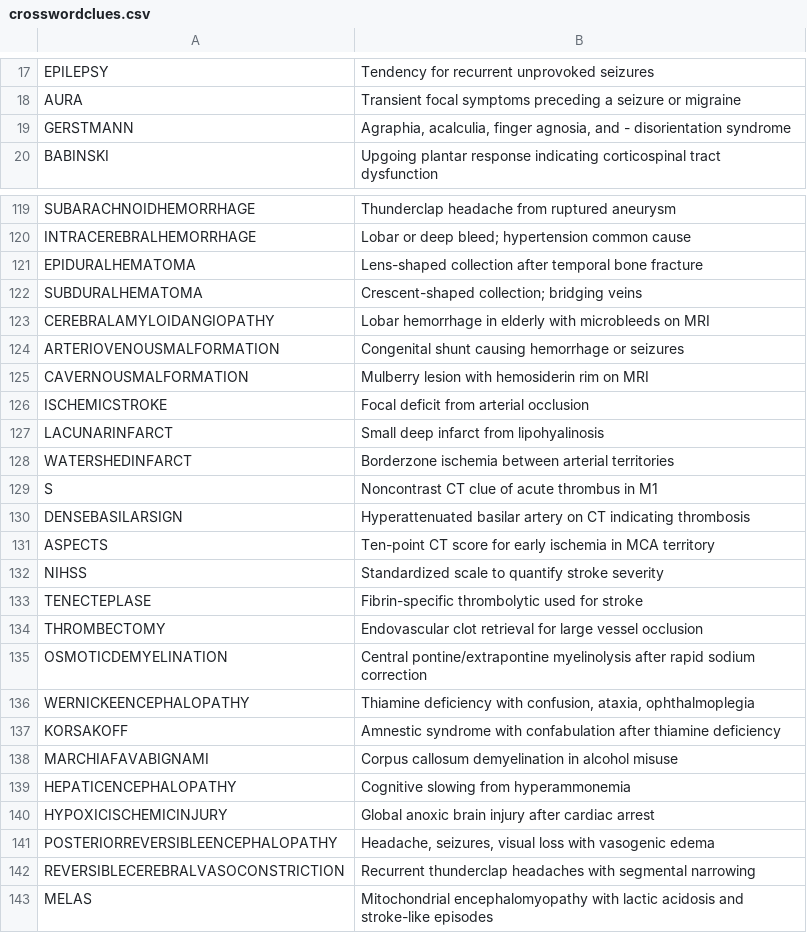
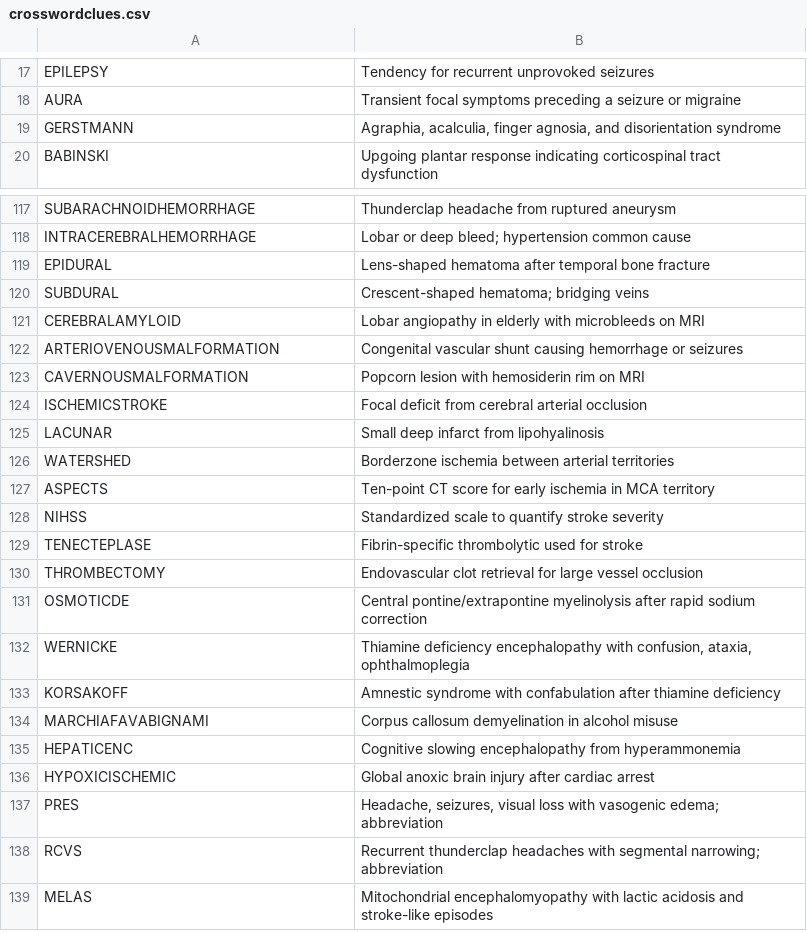
Before and after one commit to ProfessorBrain/NeurologyCrossword, a CSV file: crosswordclues.csv, drawn as a sheet; only a part is shown, gaps mark what is left out; the diff covers the shown part only.

```diff
--- a/crosswordclues.csv
+++ b/crosswordclues.csv
@@ -18,3 +18,3 @@ EPILEPSY,Tendency for recurrent unprovoked seizures
 AURA,Transient focal symptoms preceding a seizure or migraine
-GERSTMANN,"Agraphia, acalculia, finger agnosia, and - disorientation syndrome"
+GERSTMANN,"Agraphia, acalculia, finger agnosia, and disorientation syndrome"
 BABINSKI,Upgoing plantar response indicating corticospinal tract dysfunction
@@ -120,12 +118,10 @@ SUBARACHNOIDHEMORRHAGE,Thunderclap headache from ruptured aneurysm
 INTRACEREBRALHEMORRHAGE,Lobar or deep bleed; hypertension common cause
-EPIDURALHEMATOMA,Lens-shaped collection after temporal bone fracture
-SUBDURALHEMATOMA,Crescent-shaped collection; bridging veins
-CEREBRALAMYLOIDANGIOPATHY,Lobar hemorrhage in elderly with microbleeds on MRI
-ARTERIOVENOUSMALFORMATION,Congenital shunt causing hemorrhage or seizures
-CAVERNOUSMALFORMATION,Mulberry lesion with hemosiderin rim on MRI
-ISCHEMICSTROKE,Focal deficit from arterial occlusion
-LACUNARINFARCT,Small deep infarct from lipohyalinosis
-WATERSHEDINFARCT,Borderzone ischemia between arterial territories
-S,Noncontrast CT clue of acute thrombus in M1
-DENSEBASILARSIGN,Hyperattenuated basilar artery on CT indicating thrombosis
+EPIDURAL,Lens-shaped hematoma after temporal bone fracture
+SUBDURAL,Crescent-shaped hematoma; bridging veins
+CEREBRALAMYLOID,Lobar angiopathy in elderly with microbleeds on MRI
+ARTERIOVENOUSMALFORMATION,Congenital vascular shunt causing hemorrhage or seizures
+CAVERNOUSMALFORMATION,Popcorn lesion with hemosiderin rim on MRI
+ISCHEMICSTROKE,Focal deficit from cerebral arterial occlusion
+LACUNAR,Small deep infarct from lipohyalinosis
+WATERSHED,Borderzone ischemia between arterial territories
 ASPECTS,Ten-point CT score for early ischemia in MCA territory
@@ -134,10 +130,10 @@ TENECTEPLASE,Fibrin-specific thrombolytic used for stroke
 THROMBECTOMY,Endovascular clot retrieval for large vessel occlusion
-OSMOTICDEMYELINATION,Central pontine/extrapontine myelinolysis after rapid sodium correction
-WERNICKEENCEPHALOPATHY,"Thiamine deficiency with confusion, ataxia, ophthalmoplegia"
+OSMOTICDE,Central pontine/extrapontine myelinolysis after rapid sodium correction
+WERNICKE,"Thiamine deficiency encephalopathy with confusion, ataxia, ophthalmoplegia"
 KORSAKOFF,Amnestic syndrome with confabulation after thiamine deficiency
 MARCHIAFAVABIGNAMI,Corpus callosum demyelination in alcohol misuse
-HEPATICENCEPHALOPATHY,Cognitive slowing from hyperammonemia
-HYPOXICISCHEMICINJURY,Global anoxic brain injury after cardiac arrest
-POSTERIORREVERSIBLEENCEPHALOPATHY,"Headache, seizures, visual loss with vasogenic edema"
-REVERSIBLECEREBRALVASOCONSTRICTION,Recurrent thunderclap headaches with segmental narrowing
+HEPATICENC,Cognitive slowing encephalopathy from hyperammonemia
+HYPOXICISCHEMIC,Global anoxic brain injury after cardiac arrest
+PRES,"Headache, seizures, visual loss with vasogenic edema; abbreviation"
+RCVS,Recurrent thunderclap headaches with segmental narrowing; abbreviation
 MELAS,Mitochondrial encephalomyopathy with lactic acidosis and stroke-like episodes
```
Also changed, not shown: 10 added rows, 16 removed rows and 48 edited cells elsewhere in this file, 11 other files.
